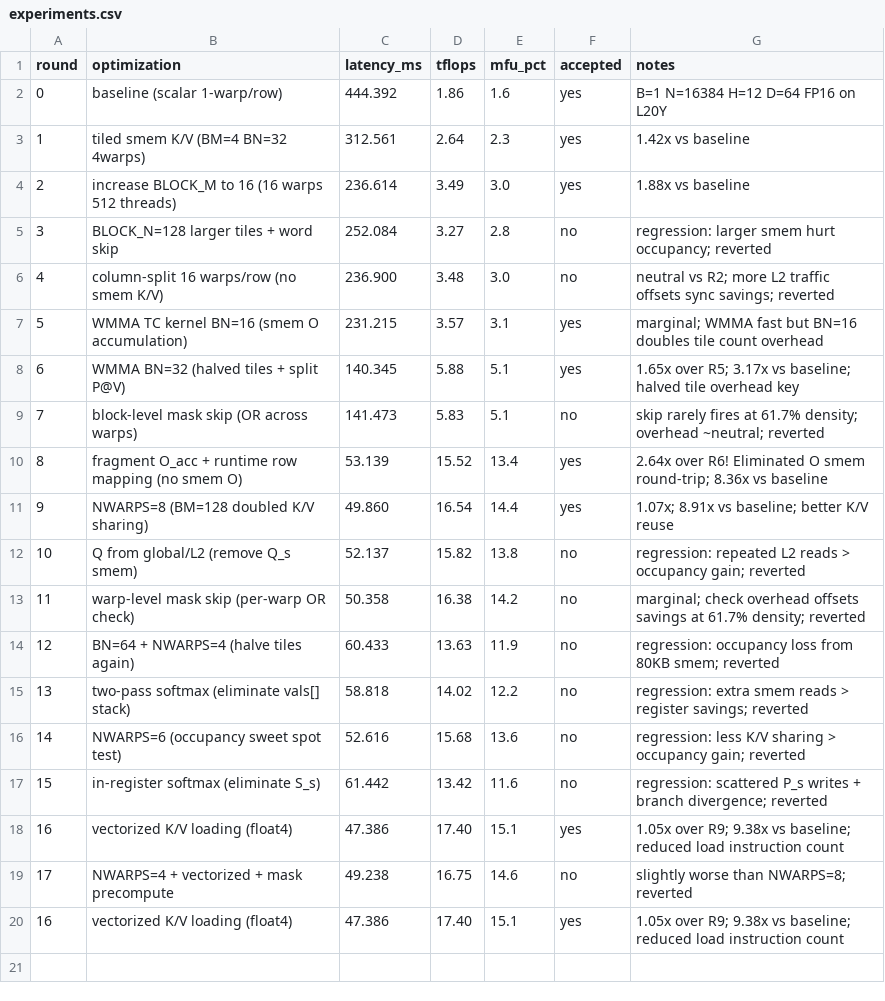
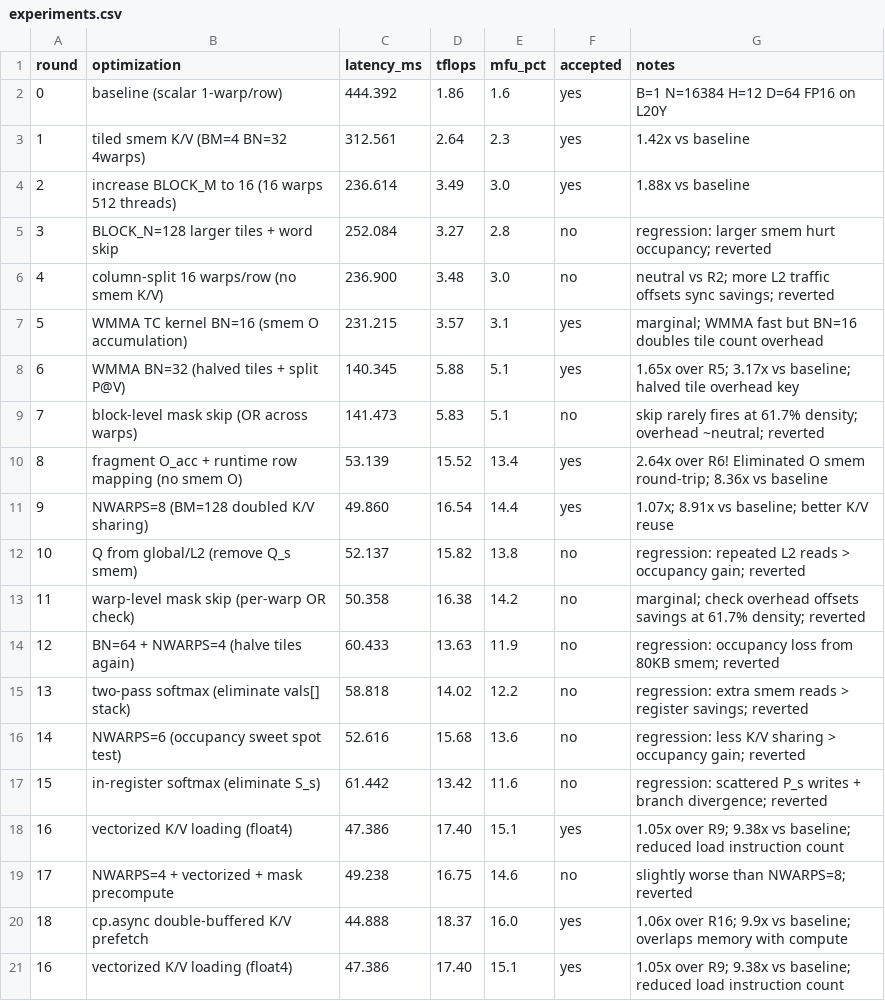
Before and after one commit to yulangz/sparse-mask-attention-auto-research, a CSV file: notes/experiments.csv, drawn as a sheet; the diff names each change by its address in the sheet, - before the commit and + after, or states it on an @@ line.

Commit message:
R18: cp.async double-buffered K/V — 44.9ms, 18.4 TFLOPS (9.9x vs baseline, beats FlashInfer 1.59x)

```diff
--- a/notes/experiments.csv
+++ b/notes/experiments.csv
+row 20: 18 | cp.async double-buffered K/V prefetch | 44.888 | 18.37 | 16.0 | yes | 1.06x over R16; 9.9x vs baseline; overlaps memory with compute
```
Also changed, not shown: 1 other file.
